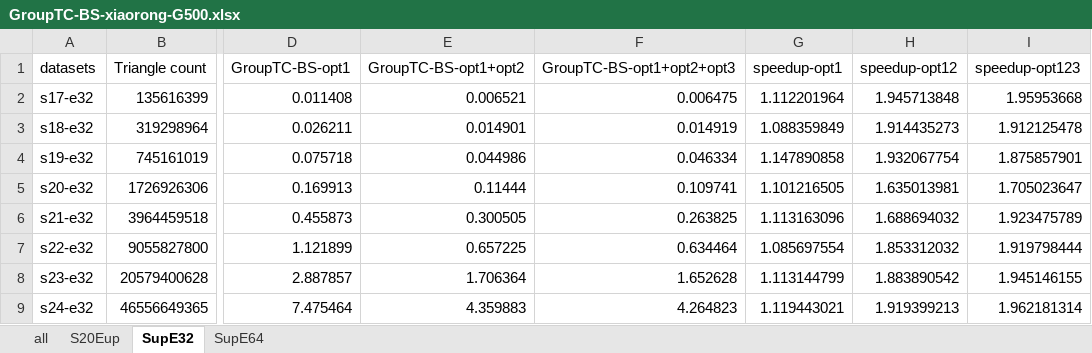
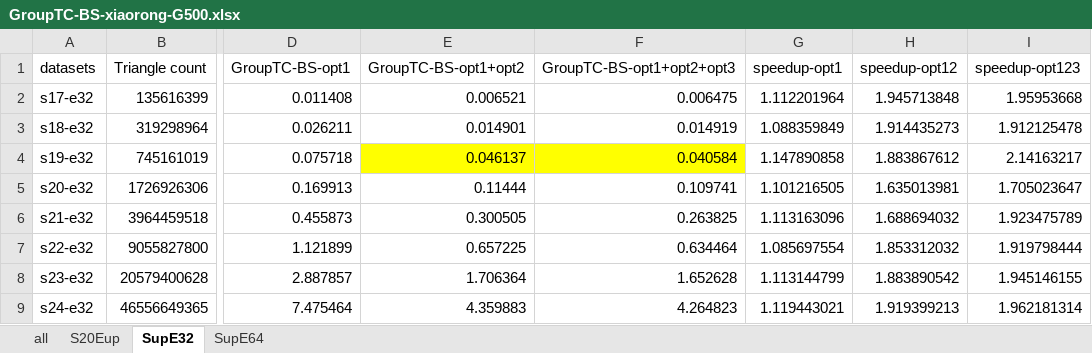
Before and after one commit to Nanqipro/TC_Log_result_processing, an Excel workbook: draw_graph/xiaorong_for_GroupTC-BS/GroupTC-BS-xiaorong-G500.xlsx, sheet SupE32, drawn as a sheet; only a part is shown, gaps mark what is left out; values as stored, in another font and other column widths than the file's, no borders; the diff names each change by its address in the sheet, - before the commit and + after, or states it on an @@ line.

```diff
--- a/draw_graph/xiaorong_for_GroupTC-BS/GroupTC-BS-xiaorong-G500.xlsx (sheet SupE32)
+++ b/draw_graph/xiaorong_for_GroupTC-BS/GroupTC-BS-xiaorong-G500.xlsx (sheet SupE32)
-E4 (GroupTC-BS-opt1+opt2): 0.044986
+E4 (GroupTC-BS-opt1+opt2): 0.046137
-E4:F4 fill: none
+E4:F4 fill: #FFFF00
-F4 (GroupTC-BS-opt1+opt2+opt3): 0.046334
+F4 (GroupTC-BS-opt1+opt2+opt3): 0.040584
-H4 (speedup-opt12): 1.932067754
+H4 (speedup-opt12): 1.883867612
-I4 (speedup-opt123): 1.875857901
+I4 (speedup-opt123): 2.14163217
```
Also changed, not shown: sheet all, sheet S20Eup, formulas that keep their value, draw_graph/G500_log/G500_log1-speed-up.xlsx, draw_graph/G500_log/G500_log2-speed-up.xlsx, 12 other files.
